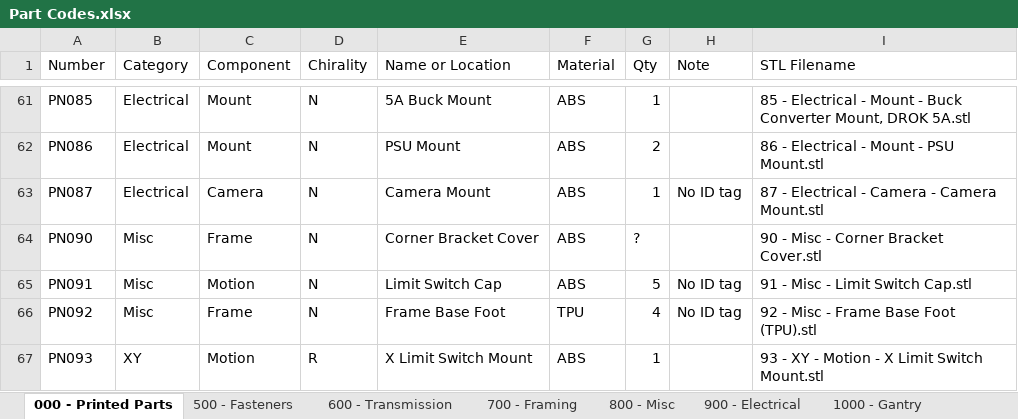
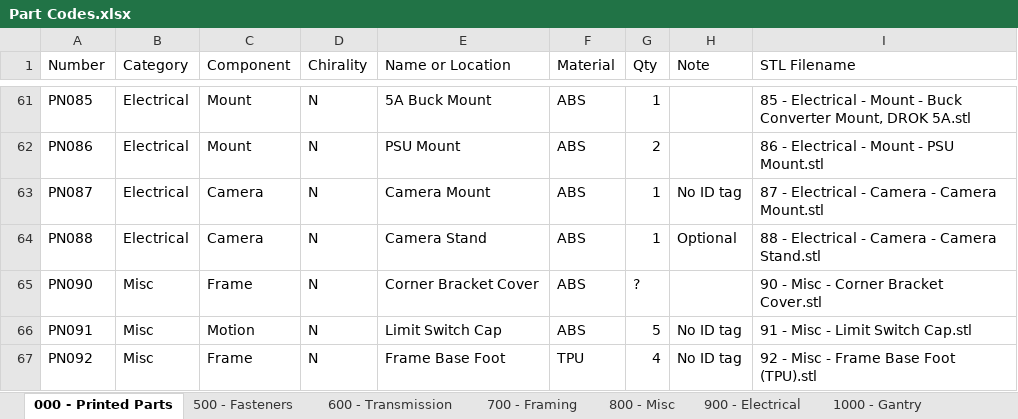
Before and after one commit to jon-harper/clock-3, an Excel workbook: BOM/Part Codes.xlsx, sheet 000 - Printed Parts, drawn as a sheet; only a part is shown, gaps mark what is left out; the shorter side is filled out with more unchanged rows; values as stored, in another font and other column widths than the file's, no borders; table styles not drawn; the diff names each change by its address in the sheet, - before the commit and + after, or states it on an @@ line.

```diff
--- a/BOM/Part Codes.xlsx (sheet 000 - Printed Parts)
+++ b/BOM/Part Codes.xlsx (sheet 000 - Printed Parts)
+row 64: PN088 | Electrical | Camera | N | Camera Stand | ABS | 1 | Optional | 88 - Electrical - Camera - Camera Stand.stl
```
Also changed, not shown: sheet 900 - Electrical, sheet 800 - Misc, sheet 500 - Fasteners, sheet 600 - Transmission, Docs/Connectors.xlsx, 2 other files.
